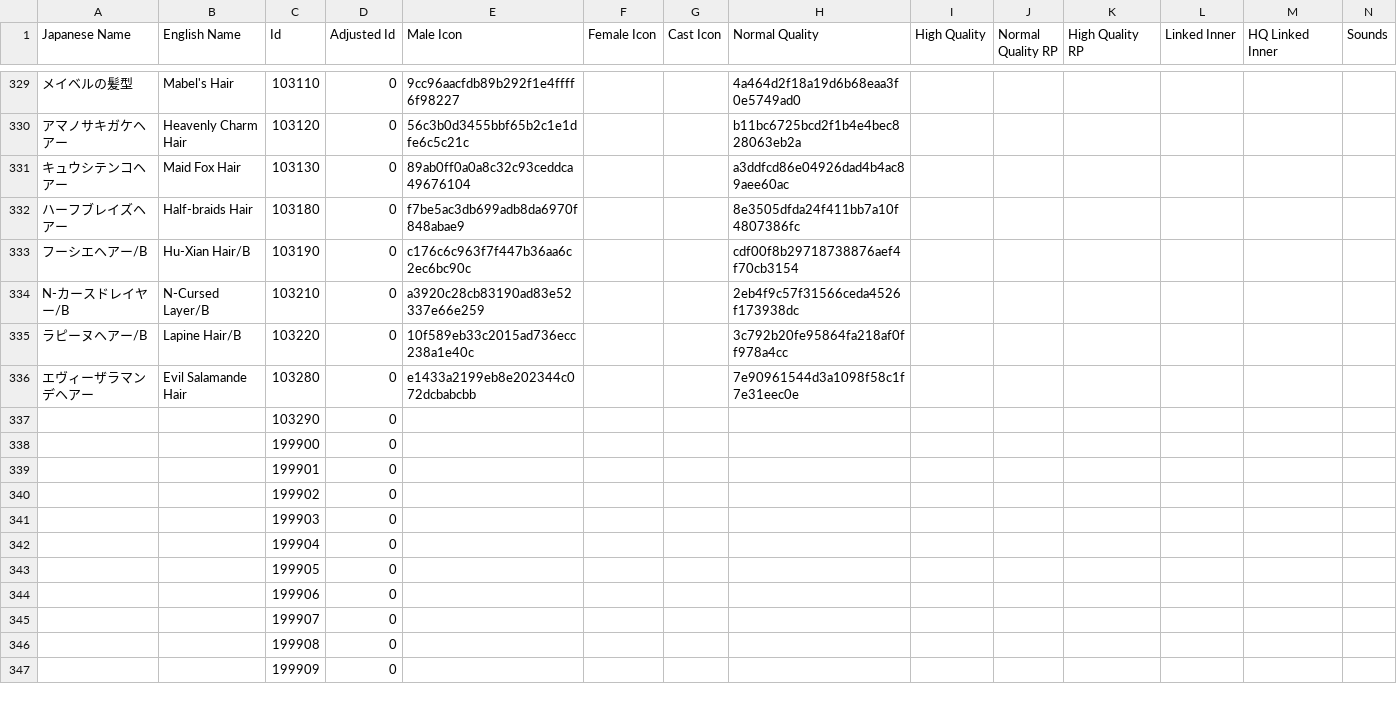
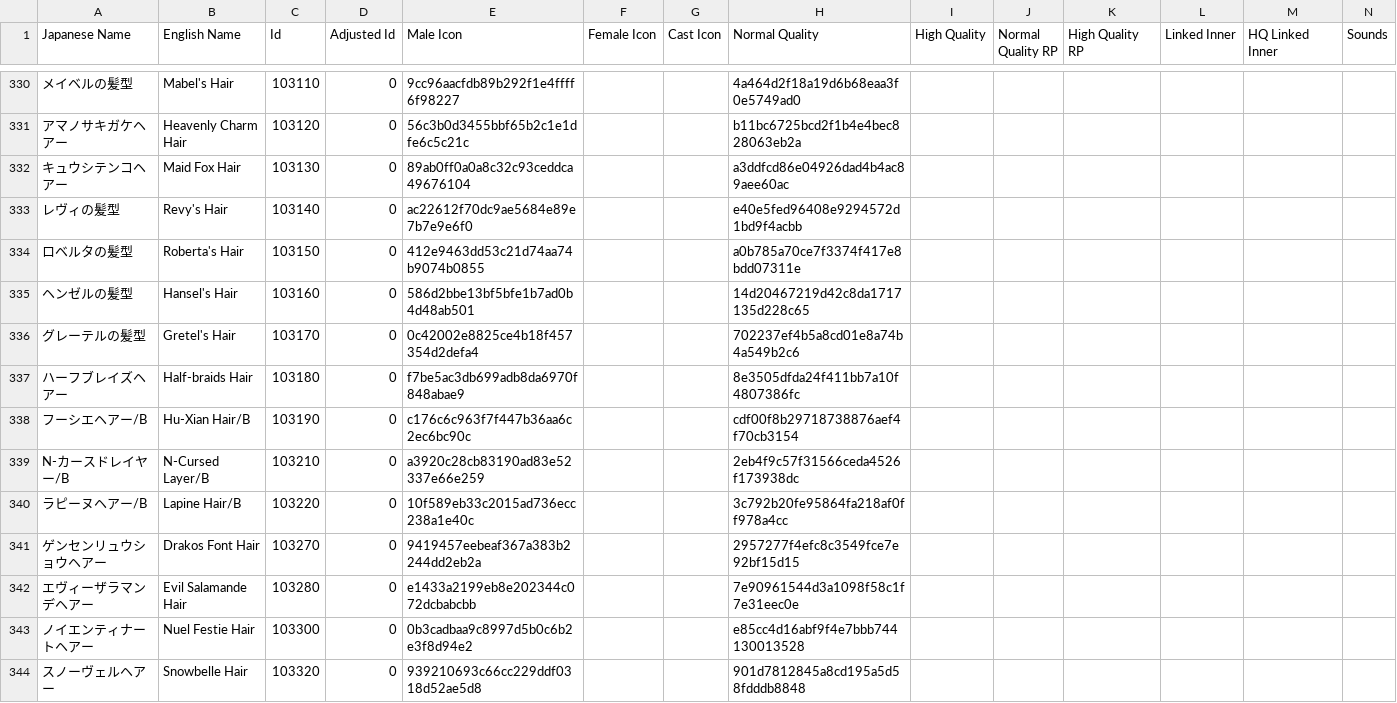
Before and after one commit to KizKizz/pso2_mod_manager, a CSV file: ItemRefSheets/Player/NGS/AllHairNGS.csv, drawn as a sheet; only a part is shown, gaps mark what is left out; the shorter side is filled out with more unchanged rows; removed rows and columns are numbered as before the commit, all else as after; rows hold the shown columns only; the diff covers the shown part only; the diff names each change by its address in the sheet, - before the commit and + after, or states it on an @@ line.

```diff
--- a/ItemRefSheets/Player/NGS/AllHairNGS.csv
+++ b/ItemRefSheets/Player/NGS/AllHairNGS.csv
+row 333: レヴィの髪型 | Revy's Hair | 103140 | 0 | ac22612f70dc9ae5684e89e7b7e9e6f0 |  |  | e40e5fed96408e9294572d1bd9f4acbb
+row 334: ロベルタの髪型 | Roberta's Hair | 103150 | 0 | 412e9463dd53c21d74aa74b9074b0855 |  |  | a0b785a70ce7f3374f417e8bdd07311e
+row 335: ヘンゼルの髪型 | Hansel's Hair | 103160 | 0 | 586d2bbe13bf5bfe1b7ad0b4d48ab501 |  |  | 14d20467219d42c8da1717135d228c65
+row 336: グレーテルの髪型 | Gretel's Hair | 103170 | 0 | 0c42002e8825ce4b18f457354d2defa4 |  |  | 702237ef4b5a8cd01e8a74b4a549b2c6
+row 341: ゲンセンリュウショウヘアー | Drakos Font Hair | 103270 | 0 | 9419457eebeaf367a383b2244dd2eb2a |  |  | 2957277f4efc8c3549fce7e92bf15d15
-row 337:  |  | 103290 | 0
+row 343: ノイエンティナートヘアー | Nuel Festie Hair | 103300 | 0 | 0b3cadbaa9c8997d5b0c6b2e3f8d94e2 |  |  | e85cc4d16abf9f4e7bbb744130013528
+row 344: スノーヴェルヘアー | Snowbelle Hair | 103320 | 0 | 939210693c66cc229ddf0318d52ae5d8 |  |  | 901d7812845a8cd195a5d58fdddb8848
```
Also changed, not shown: 17 added rows and 1 removed row elsewhere in this file, ItemRefSheets/Player/NGS/FacePaintNGS.csv, ItemRefSheets/Player/NGS/FemaleNGSBodyPaint.csv, 36 other files.
